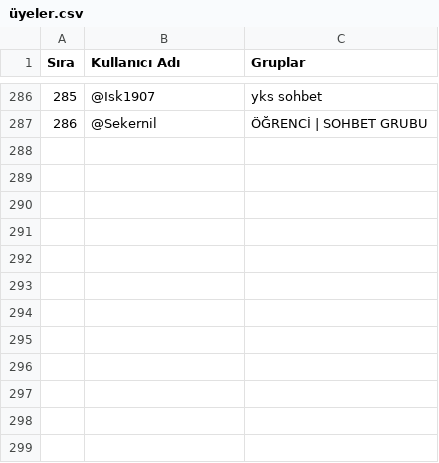
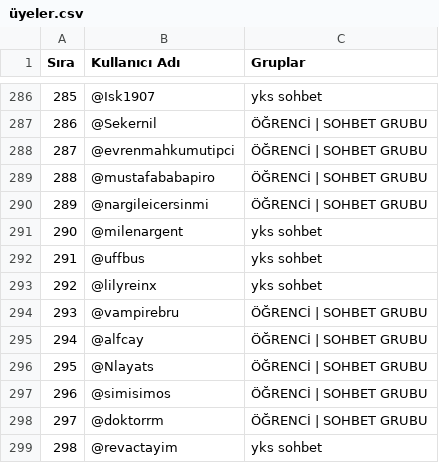
Before and after one commit to kreal2692-design/lumichat, a CSV file: telegram-grup-uyeler/üyeler.csv, drawn as a sheet; only a part is shown, gaps mark what is left out.

```diff
--- a/telegram-grup-uyeler/üyeler.csv
+++ b/telegram-grup-uyeler/üyeler.csv
@@ -287 +287,13 @@
 286,@Sekernil,ÖĞRENCİ | SOHBET GRUBU
+287,@evrenmahkumutipci,ÖĞRENCİ | SOHBET GRUBU
+288,@mustafababapiro,ÖĞRENCİ | SOHBET GRUBU
+289,@nargileicersinmi,ÖĞRENCİ | SOHBET GRUBU
+290,@milenargent,yks sohbet
+291,@uffbus,yks sohbet
+292,@lilyreinx,yks sohbet
+293,@vampirebru,ÖĞRENCİ | SOHBET GRUBU
+294,@alfcay,ÖĞRENCİ | SOHBET GRUBU
+295,@Nlayats,ÖĞRENCİ | SOHBET GRUBU
+296,@simisimos,ÖĞRENCİ | SOHBET GRUBU
+297,@doktorrm,ÖĞRENCİ | SOHBET GRUBU
+298,@revactayim,yks sohbet
```
Also changed, not shown: 4 other files.
